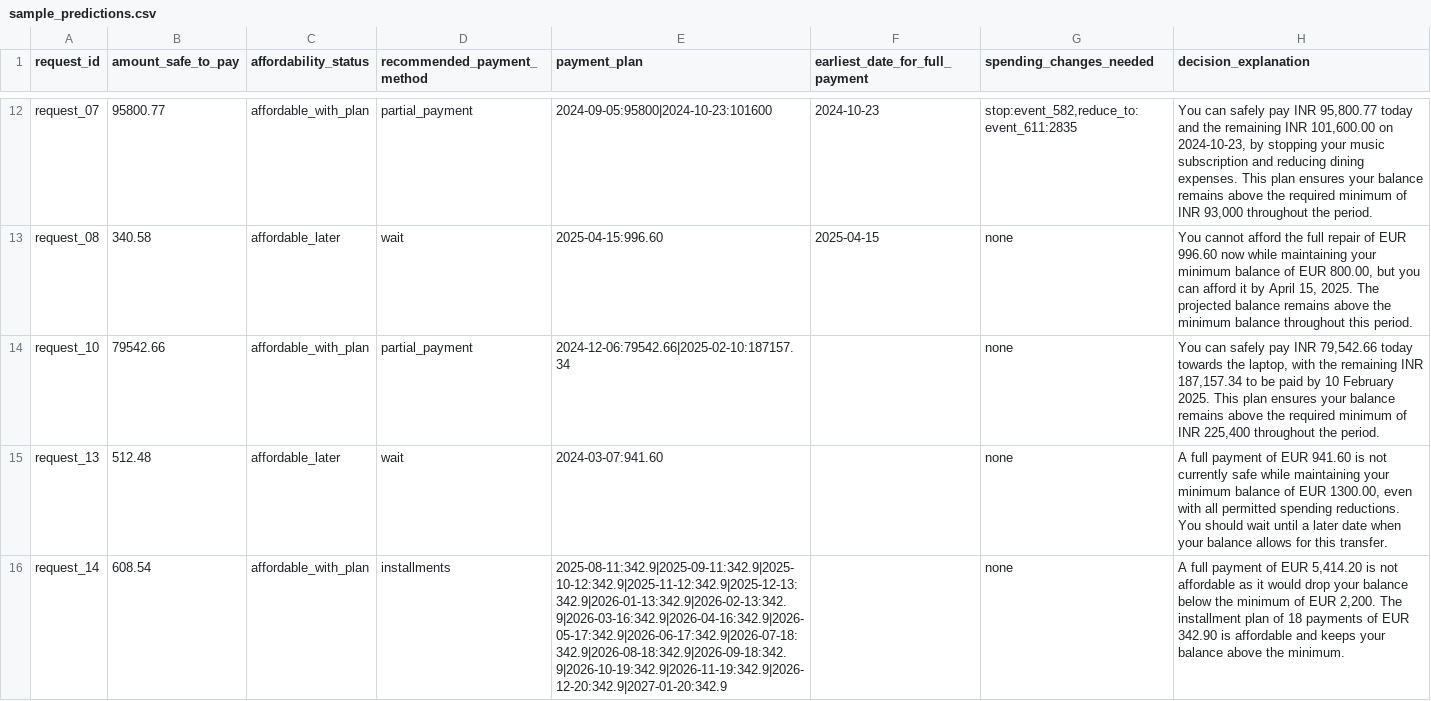
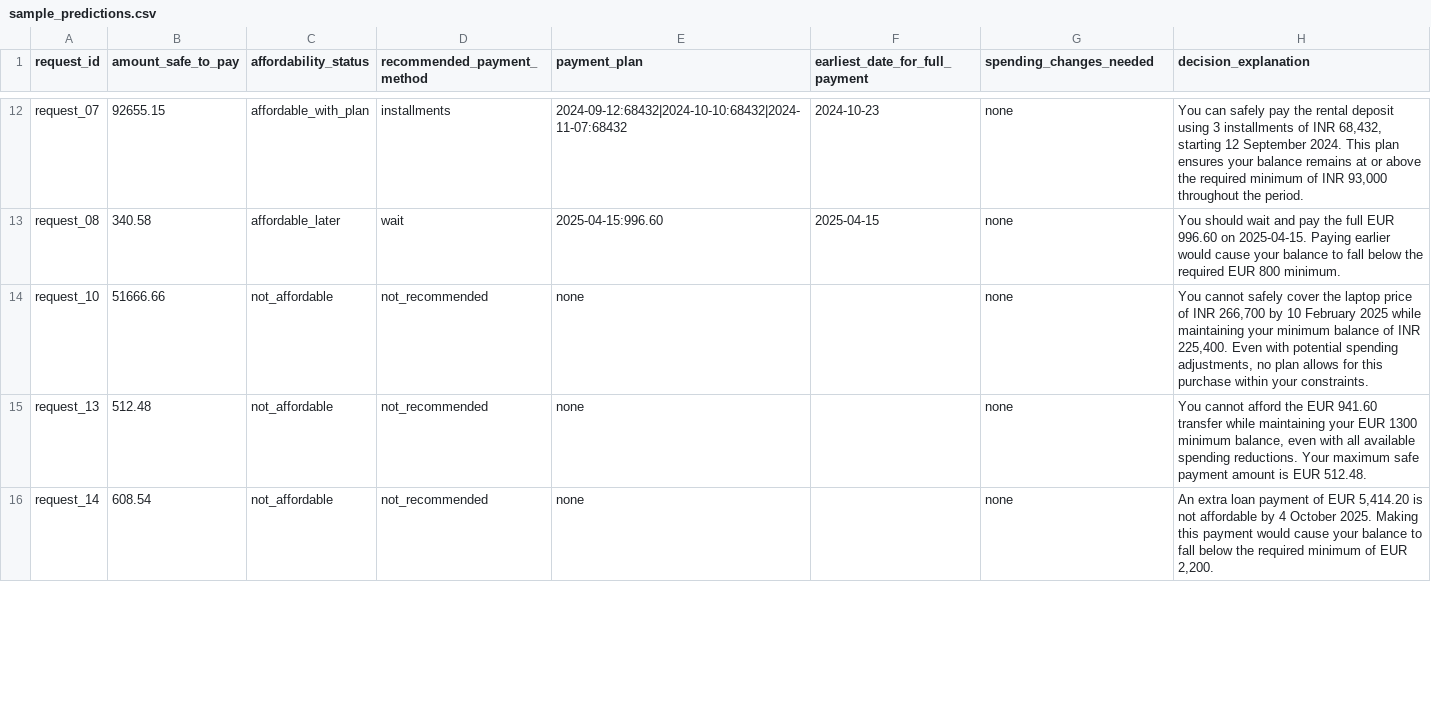
Before and after one commit to MHRDYN7/hackerrank-orchestrate-september26, a CSV file: code/evaluation/sample_predictions.csv, drawn as a sheet; only a part is shown, gaps mark what is left out; the diff covers the shown part only; the diff names each change by its address in the sheet, - before the commit and + after, or states it on an @@ line.

```diff
--- a/code/evaluation/sample_predictions.csv
+++ b/code/evaluation/sample_predictions.csv
-B12 (amount_safe_to_pay): 95800.77
+B12 (amount_safe_to_pay): 92655.15
-D12 (recommended_payment_method): partial_payment
+D12 (recommended_payment_method): installments
-E12 (payment_plan): 2024-09-05:95800|2024-10-23:101600
+E12 (payment_plan): 2024-09-12:68432|2024-10-10:68432|2024-11-07:68432
-G12 (spending_changes_needed): stop:event_582,reduce_to:event_611:2835
+G12 (spending_changes_needed): none
-H12 (decision_explanation): …safely pay INR 95,800.77 today and the remaining INR 101,600.00 on 2024-10-23, by stopping your music subscription and reducing dining expenses. This plan ensures your balance remains above the…
+H12 (decision_explanation): …safely pay the rental deposit using 3 installments of INR 68,432, starting 12 September 2024. This plan ensures your balance remains at or above the…
-H13 (decision_explanation): You cannot afford the full repair of EUR 996.60 now while maintaining your minimum balance of EUR 800.00, but you can afford it by April 15, 2025. The projected balance remains above the minimum balance throughout this period.
+H13 (decision_explanation): You should wait and pay the full EUR 996.60 on 2025-04-15. Paying earlier would cause your balance to fall below the required EUR 800 minimum.
-B14 (amount_safe_to_pay): 79542.66
+B14 (amount_safe_to_pay): 51666.66
-C14 (affordability_status): affordable_with_plan
+C14 (affordability_status): not_affordable
-D14 (recommended_payment_method): partial_payment
+D14 (recommended_payment_method): not_recommended
-E14 (payment_plan): 2024-12-06:79542.66|2025-02-10:187157.34
+E14 (payment_plan): none
-H14 (decision_explanation): You can safely pay INR 79,542.66 today towards the laptop, with the remaining INR 187,157.34 to be paid by 10 February 2025. This plan ensures your balance remains above the required minimum of INR 225,400 throughout the period.
+H14 (decision_explanation): You cannot safely cover the laptop price of INR 266,700 by 10 February 2025 while maintaining your minimum balance of INR 225,400. Even with potential spending adjustments, no plan allows for this purchase within your constraints.
-C15 (affordability_status): affordable_later
+C15 (affordability_status): not_affordable
-D15 (recommended_payment_method): wait
+D15 (recommended_payment_method): not_recommended
-E15 (payment_plan): 2024-03-07:941.60
+E15 (payment_plan): none
-H15 (decision_explanation): A full payment of EUR 941.60 is not currently safe while maintaining your minimum balance of EUR 1300.00, even with all permitted spending reductions. You should wait until a later date when your balance allows for this transfer.
+H15 (decision_explanation): You cannot afford the EUR 941.60 transfer while maintaining your EUR 1300 minimum balance, even with all available spending reductions. Your maximum safe payment amount is EUR 512.48.
-C16 (affordability_status): affordable_with_plan
+C16 (affordability_status): not_affordable
-D16 (recommended_payment_method): installments
+D16 (recommended_payment_method): not_recommended
-E16 (payment_plan): 2025-08-11:342.9|2025-09-11:342.9|2025-10-12:342.9|2025-11-12:342.9|2025-12-13:342.9|2026-01-13:342.9|2026-02-13:342.9|2026-03-16:342.9|2026-04-16:342.9|2026-05-17:342.9|2026-06-17:342.9|2026-07-18:342.9|2026-08-18:342.9|2026-09-18:342.9|2026-10-19:342.9|2026-11-19:342.9|2026-12-20:342.9|2027-01-20:342.9
+E16 (payment_plan): none
-H16 (decision_explanation): A full payment of EUR 5,414.20 is not affordable as it would drop your balance below the minimum of EUR 2,200. The installment plan of 18 payments of EUR 342.90 is affordable and keeps your balance above the minimum.
+H16 (decision_explanation): An extra loan payment of EUR 5,414.20 is not affordable by 4 October 2025. Making this payment would cause your balance to fall below the required minimum of EUR 2,200.
```
Also changed, not shown: 55 edited cells elsewhere in this file, 1 other file.
